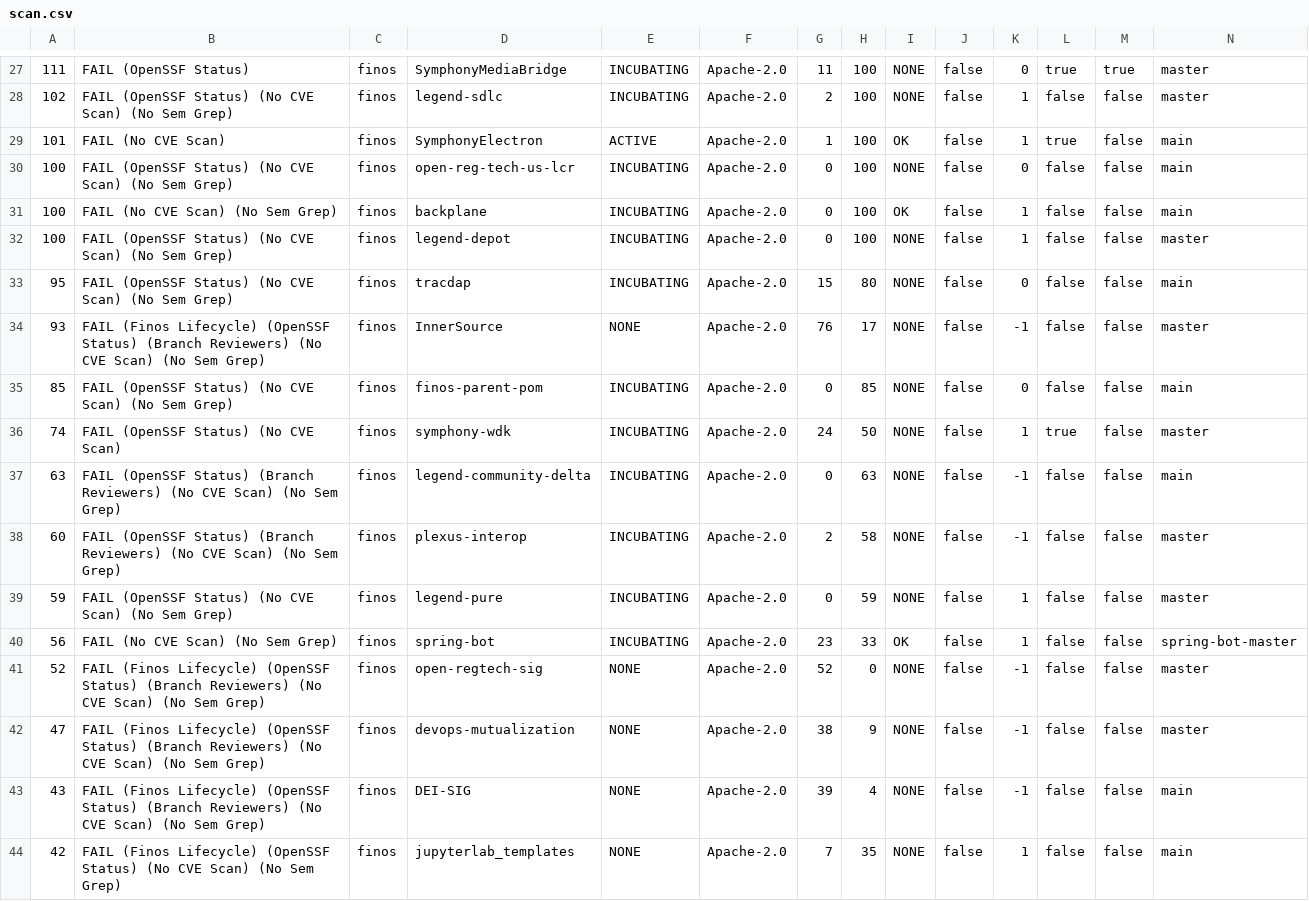
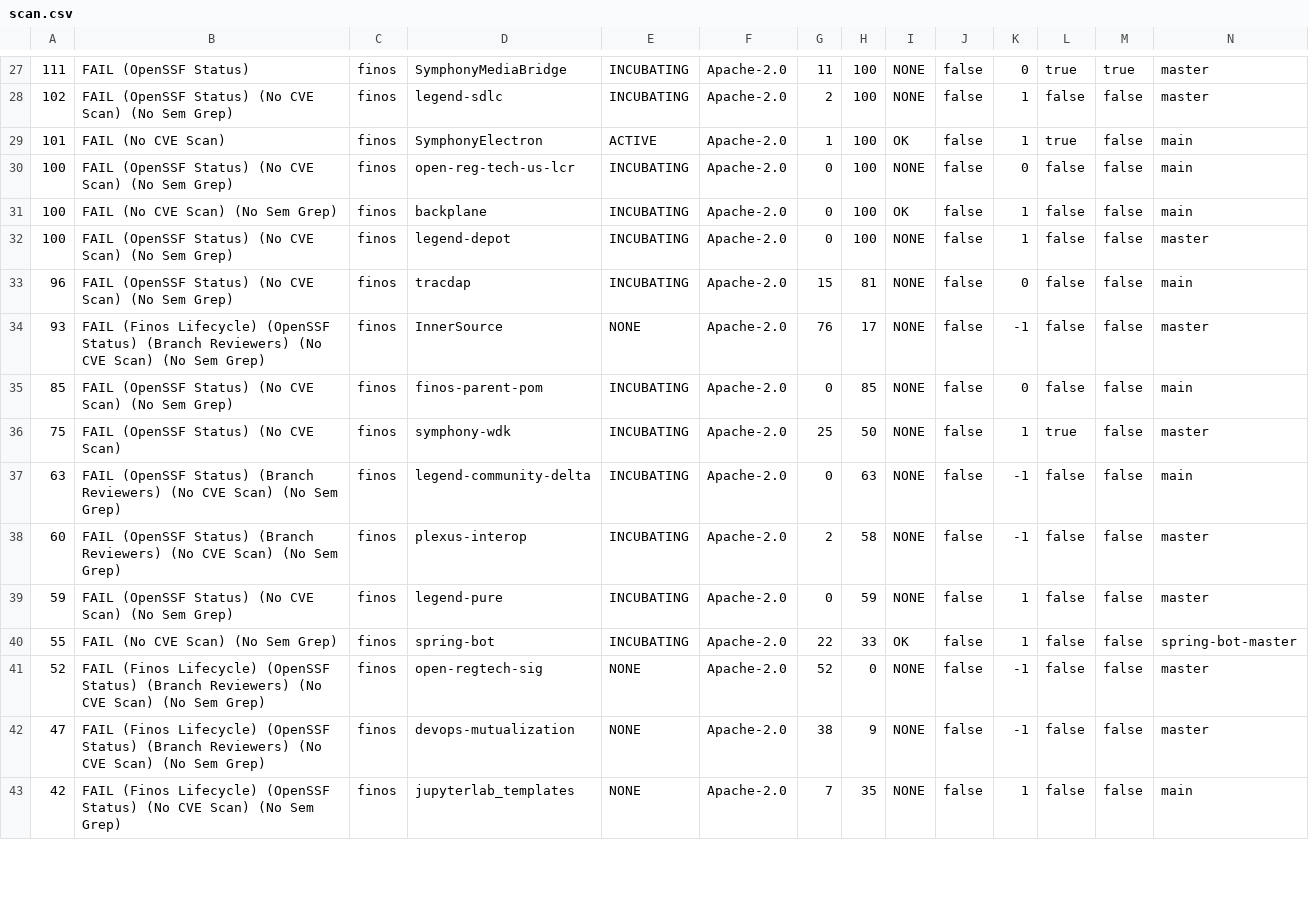
Before and after one commit to finos-labs/project-analysis, a CSV file: scan.csv, drawn as a sheet; only a part is shown, gaps mark what is left out; removed rows and columns are numbered as before the commit, all else as after; rows hold the shown columns only; the diff covers the shown part only; the diff names each change by its address in the sheet, - before the commit and + after, or states it on an @@ line.

Commit message:
Landscape Scanning Generated File

```diff
--- a/scan.csv
+++ b/scan.csv
-A33: 95
+A33: 96
-H33: 80
+H33: 81
-A36: 74
+A36: 75
-G36: 24
+G36: 25
-A40: 56
+A40: 55
-G40: 23
+G40: 22
-row 43: 43 | FAIL (Finos Lifecycle) (OpenSSF Status) (Branch Reviewers) (No CVE Scan) (No Sem Grep) | finos | DEI-SIG | NONE | Apache-2.0 | 39 | 4 | NONE | false | -1 | false | false | main
```
Also changed, not shown: 2 added rows, 1 removed row and 17 edited cells elsewhere in this file.
